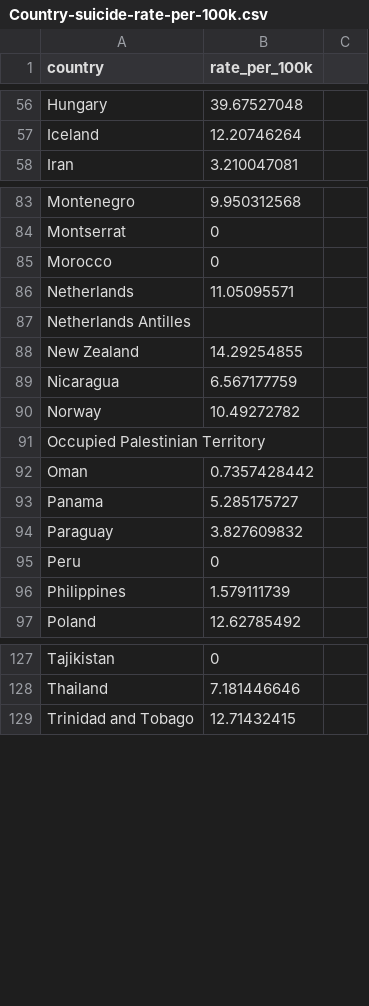
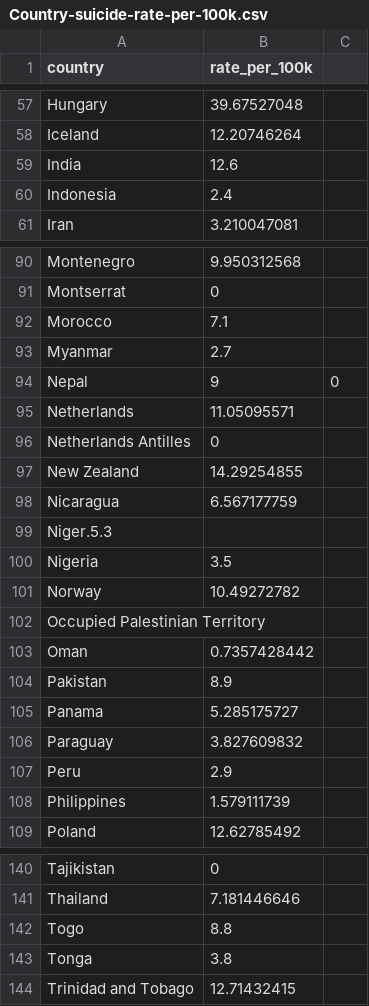
Before and after one commit to sookmun716/suicide-statistics, a CSV file: Country-suicide-rate-per-100k.csv, drawn as a sheet; only a part is shown, gaps mark what is left out; the diff covers the shown part only.

Commit message:
added few country data

```diff
--- a/Country-suicide-rate-per-100k.csv
+++ b/Country-suicide-rate-per-100k.csv
@@ -57,2 +58,4 @@ Hungary,39.67527048
 Iceland,12.20746264
+India,12.6
+Indonesia,2.4
 Iran,3.210047081
@@ -84,7 +91,11 @@ Montenegro,9.950312568
 Montserrat,0
-Morocco,0
+Morocco,7.1
+Myanmar,2.7
+Nepal,9,0
 Netherlands,11.05095571
-Netherlands Antilles,
+Netherlands Antilles,0
 New Zealand,14.29254855
 Nicaragua,6.567177759
+Niger.5.3
+Nigeria,3.5
 Norway,10.49272782
@@ -92,5 +103,6 @@ Occupied Palestinian Territory,
 Oman,0.7357428442
+Pakistan,8.9
 Panama,5.285175727
 Paraguay,3.827609832
-Peru,0
+Peru,2.9
 Philippines,1.579111739
@@ -128,2 +141,4 @@ Tajikistan,0
 Thailand,7.181446646
+Togo,8.8
+Tonga,3.8
 Trinidad and Tobago,12.71432415
```
Also changed, not shown: 7 added rows and 3 edited cells elsewhere in this file.
